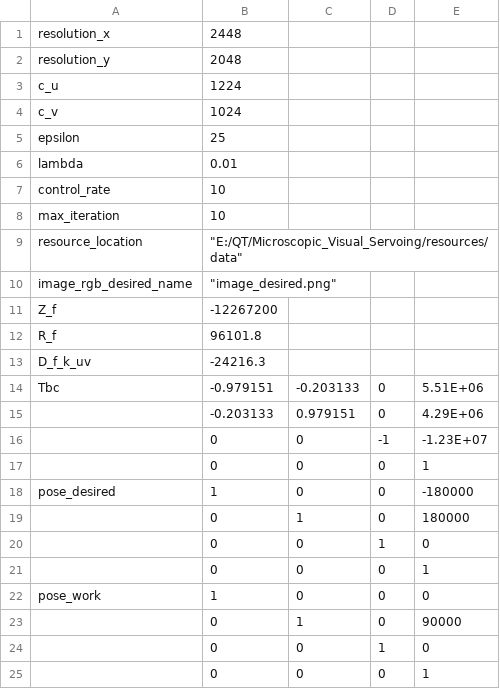
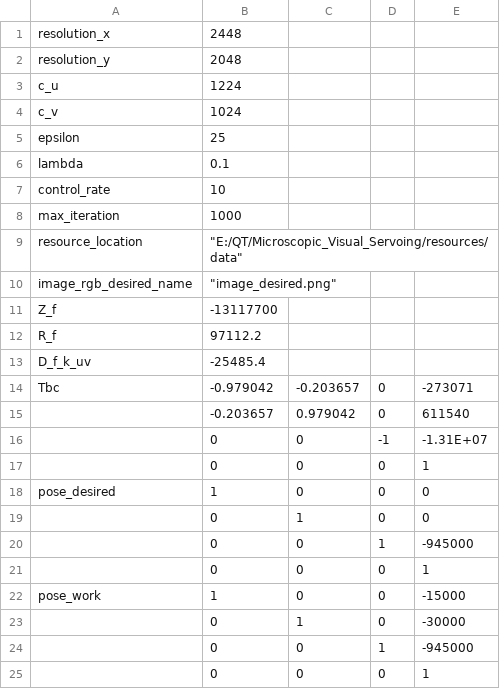
Before and after one commit to fengyu1993/Microscopic_Visual_Servoing, a CSV file: resources/data/VS_Parameter.csv, drawn as a sheet.

```diff
--- a/resources/data/VS_Parameter.csv
+++ b/resources/data/VS_Parameter.csv
@@ -5,21 +5,21 @@ c_v,1024,,,
 epsilon,25,,,
-lambda,0.01,,,
+lambda,0.1,,,
 control_rate,10,,,
-max_iteration,10,,,
+max_iteration,1000,,,
 resource_location,"""E:/QT/Microscopic_Visual_Servoing/resources/data""",,,
 image_rgb_desired_name,"""image_desired.png""",,,
-Z_f,-12267200,,,
-R_f,96101.8,,,
-D_f_k_uv,-24216.3,,,
-Tbc,-0.979151,-0.203133,0,5.51E+06
-,-0.203133,0.979151,0,4.29E+06
-,0,0,-1,-1.23E+07
+Z_f,-13117700,,,
+R_f,97112.2,,,
+D_f_k_uv,-25485.4,,,
+Tbc,-0.979042,-0.203657,0,-273071
+,-0.203657,0.979042,0,611540
+,0,0,-1,-1.31E+07
 ,0,0,0,1
-pose_desired,1,0,0,-180000
-,0,1,0,180000
-,0,0,1,0
+pose_desired,1,0,0,0
+,0,1,0,0
+,0,0,1,-945000
 ,0,0,0,1
-pose_work,1,0,0,0
-,0,1,0,90000
-,0,0,1,0
+pose_work,1,0,0,-15000
+,0,1,0,-30000
+,0,0,1,-945000
 ,0,0,0,1
```
Also changed, not shown: 21 other files.
